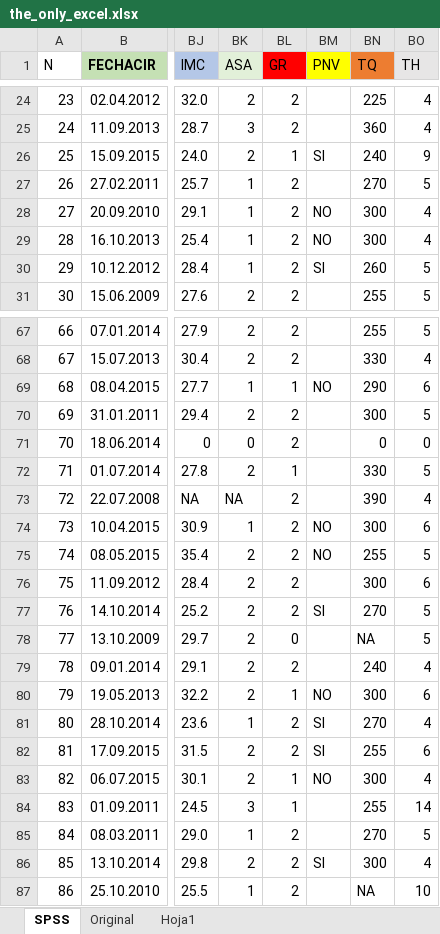
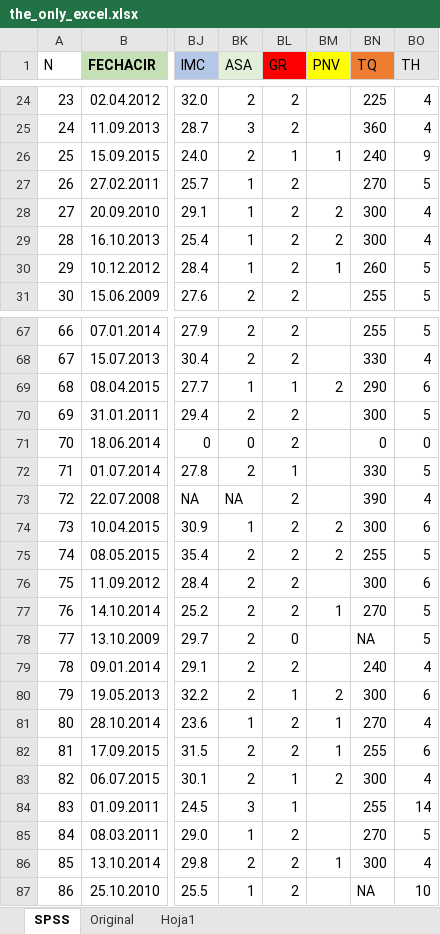
Before and after one commit to potchi23/TFG-UroAnalytics, an Excel workbook: src/backend/the_only_excel.xlsx, sheet SPSS, drawn as a sheet; only a part is shown, gaps mark what is left out; values as stored, in another font and other column widths than the file's, no borders; the diff covers the shown part only; the diff names each change by its address in the sheet, - before the commit and + after, or states it on an @@ line.

Commit message:
Base de datos y the_only_excel actualizados

```diff
--- a/src/backend/the_only_excel.xlsx (sheet SPSS)
+++ b/src/backend/the_only_excel.xlsx (sheet SPSS)
-BM26 (PNV): SI
+BM26 (PNV): 1
-BM28:BM29 (PNV): NO
+BM28:BM29 (PNV): 2
-BM30 (PNV): SI
+BM30 (PNV): 1
-BM69 (PNV): NO
+BM69 (PNV): 2
-BM74:BM75 (PNV): NO
+BM74:BM75 (PNV): 2
-BM77 (PNV): SI
+BM77 (PNV): 1
-BM80 (PNV): NO
+BM80 (PNV): 2
-BM81:BM82 (PNV): SI
+BM81:BM82 (PNV): 1
-BM83 (PNV): NO
+BM83 (PNV): 2
-BM86 (PNV): SI
+BM86 (PNV): 1
```
Also changed, not shown: 35 edited cells elsewhere in this sheet, 3 other files.
